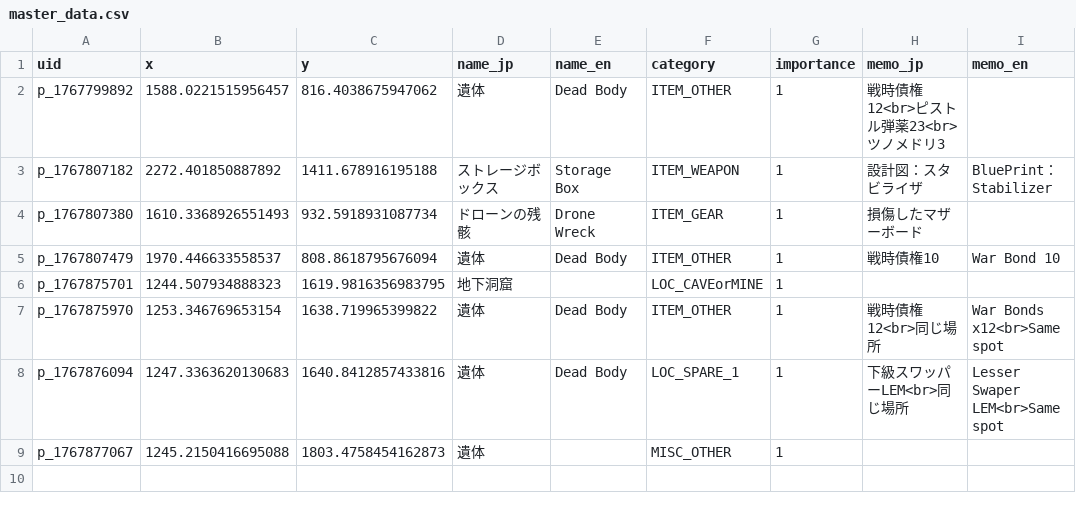
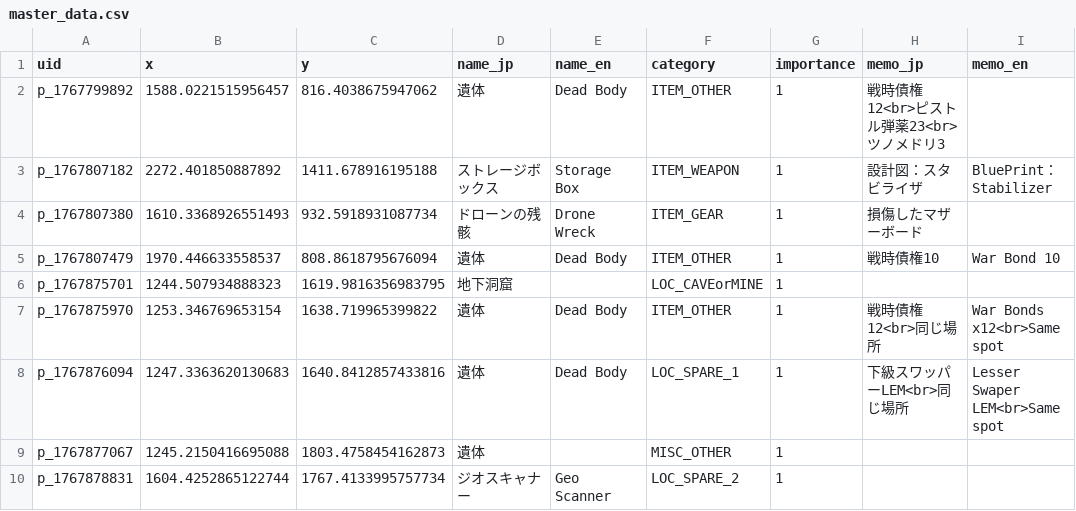
Before and after one commit to lime0404forest-commits/map, a CSV file: games/StarRupture/None/master_data.csv, drawn as a sheet.

Commit message:
test

```diff
--- a/games/StarRupture/None/master_data.csv
+++ b/games/StarRupture/None/master_data.csv
@@ -9 +9,2 @@ p_1767876094,1247.3363620130683,1640.8412857433816,遺体,Dead Body,LOC_SPARE_1,
 p_1767877067,1245.2150416695088,1803.4758454162873,遺体,,MISC_OTHER,1,,
+p_1767878831,1604.4252865122744,1767.4133995757734,ジオスキャナー,Geo Scanner,LOC_SPARE_2,1,,
```
